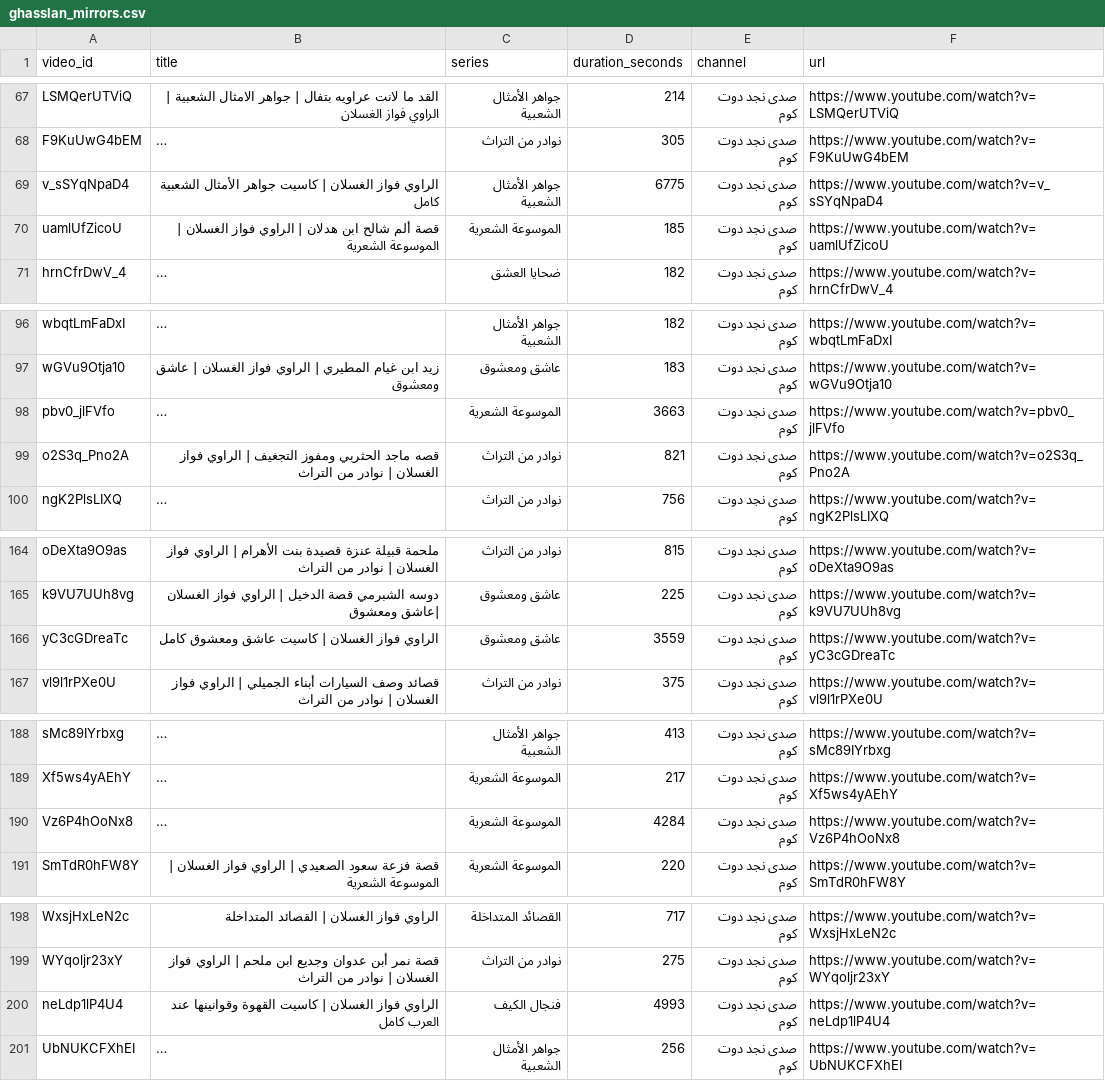
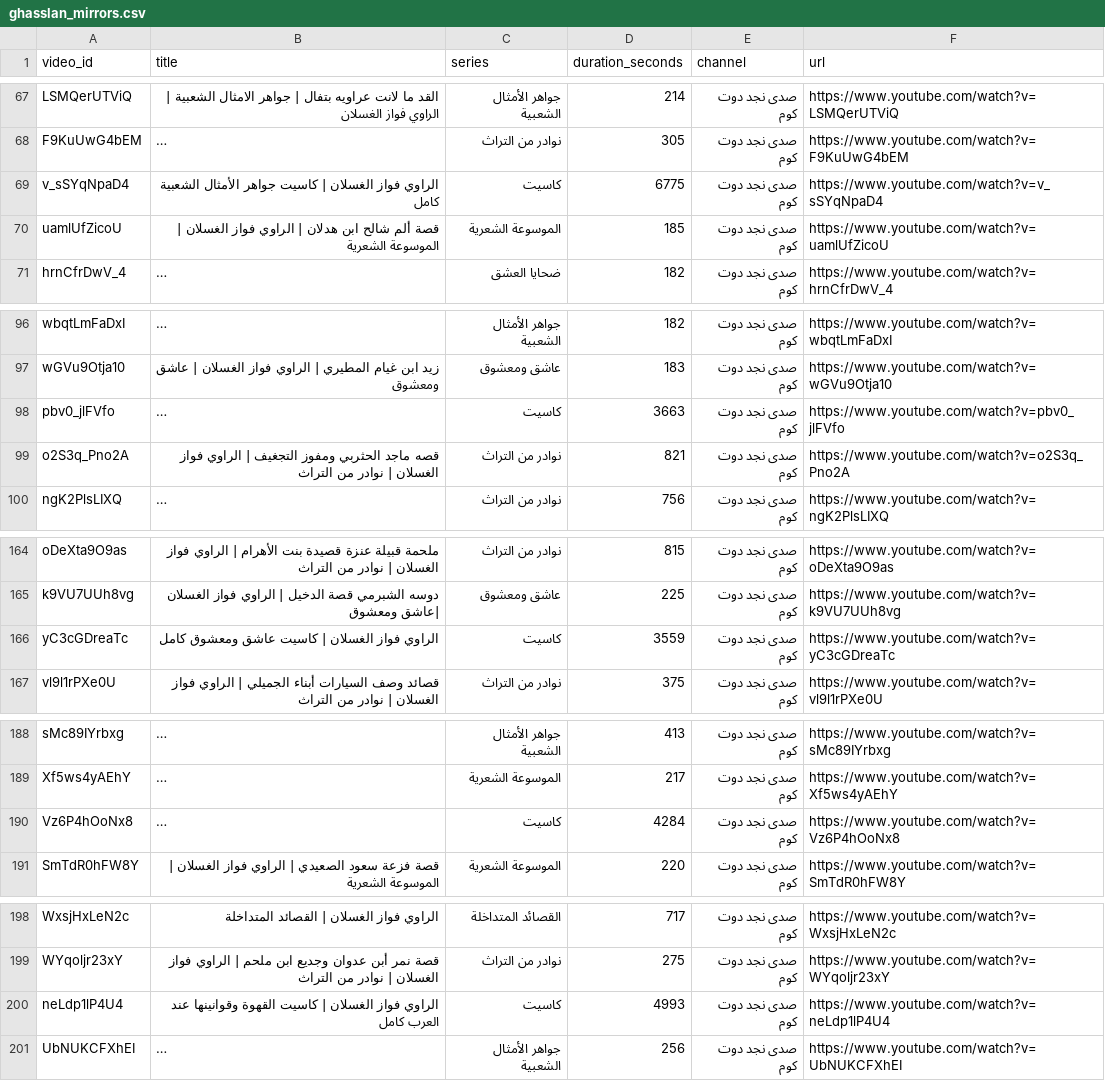
Before and after one commit to iTzFaisal/alrawie, a CSV file: catalog/ghasslan_mirrors.csv, drawn as a sheet; only a part is shown, gaps mark what is left out; long unchanged cells end in …; the diff covers the shown part only; the diff names each change by its address in the sheet, - before the commit and + after, or states it on an @@ line.

Commit message:
archive: collect the 12 full cassettes into audios/كاسيت/
Move the full-cassette uploads out of their per-series folders into one
collection folder and point their catalog `series` at `كاسيت`, so
organize.py reproduces the layout on a fresh clone.

- make_zips.py: add the `kasayet` slug and rebuild an archive when its
  entry list no longer matches its sources, so a moved or deleted file
  cannot leave a stale zip looking fresh.
- README and RELEASE_NOTES: 11 series / 211 files / 1.98 GB, with the
  cassette folder called out. نوادر شعرية and مفاخر العرب now hold only
  .gitkeep; their recordings are inside kasayet.zip.
- release.sh: title says 11 series.

```diff
--- a/catalog/ghasslan_mirrors.csv
+++ b/catalog/ghasslan_mirrors.csv
-C69 (series): جواهر الأمثال الشعبية
+C69 (series): كاسيت
-C98 (series): الموسوعة الشعرية
+C98 (series): كاسيت
-C166 (series): عاشق ومعشوق
+C166 (series): كاسيت
-C190 (series): الموسوعة الشعرية
+C190 (series): كاسيت
-C200 (series): فنجال الكيف
+C200 (series): كاسيت
```
Also changed, not shown: 7 edited cells elsewhere in this file, 6 other files.
